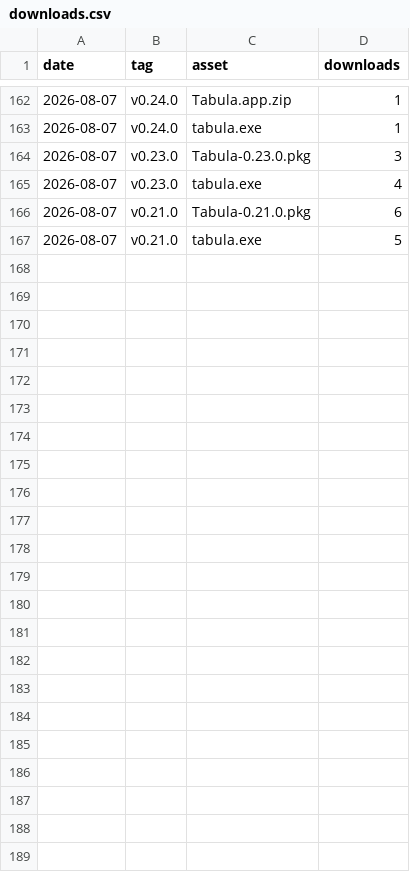
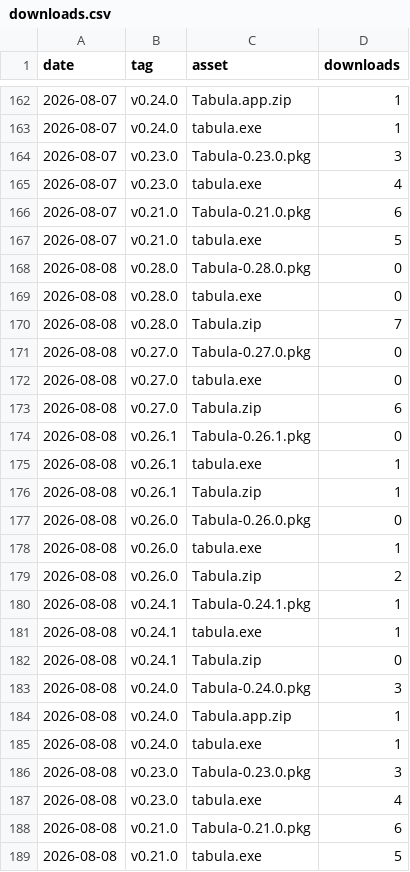
Before and after one commit to alexiusacademia/tabula-release, a CSV file: stats/downloads.csv, drawn as a sheet; only a part is shown, gaps mark what is left out.

```diff
--- a/stats/downloads.csv
+++ b/stats/downloads.csv
@@ -167 +167,23 @@ date,tag,asset,downloads
 "2026-08-07","v0.21.0","tabula.exe",5
+"2026-08-08","v0.28.0","Tabula-0.28.0.pkg",0
+"2026-08-08","v0.28.0","tabula.exe",0
+"2026-08-08","v0.28.0","Tabula.zip",7
+"2026-08-08","v0.27.0","Tabula-0.27.0.pkg",0
+"2026-08-08","v0.27.0","tabula.exe",0
+"2026-08-08","v0.27.0","Tabula.zip",6
+"2026-08-08","v0.26.1","Tabula-0.26.1.pkg",0
+"2026-08-08","v0.26.1","tabula.exe",1
+"2026-08-08","v0.26.1","Tabula.zip",1
+"2026-08-08","v0.26.0","Tabula-0.26.0.pkg",0
+"2026-08-08","v0.26.0","tabula.exe",1
+"2026-08-08","v0.26.0","Tabula.zip",2
+"2026-08-08","v0.24.1","Tabula-0.24.1.pkg",1
+"2026-08-08","v0.24.1","tabula.exe",1
+"2026-08-08","v0.24.1","Tabula.zip",0
+"2026-08-08","v0.24.0","Tabula-0.24.0.pkg",3
+"2026-08-08","v0.24.0","Tabula.app.zip",1
+"2026-08-08","v0.24.0","tabula.exe",1
+"2026-08-08","v0.23.0","Tabula-0.23.0.pkg",3
+"2026-08-08","v0.23.0","tabula.exe",4
+"2026-08-08","v0.21.0","Tabula-0.21.0.pkg",6
+"2026-08-08","v0.21.0","tabula.exe",5
```
